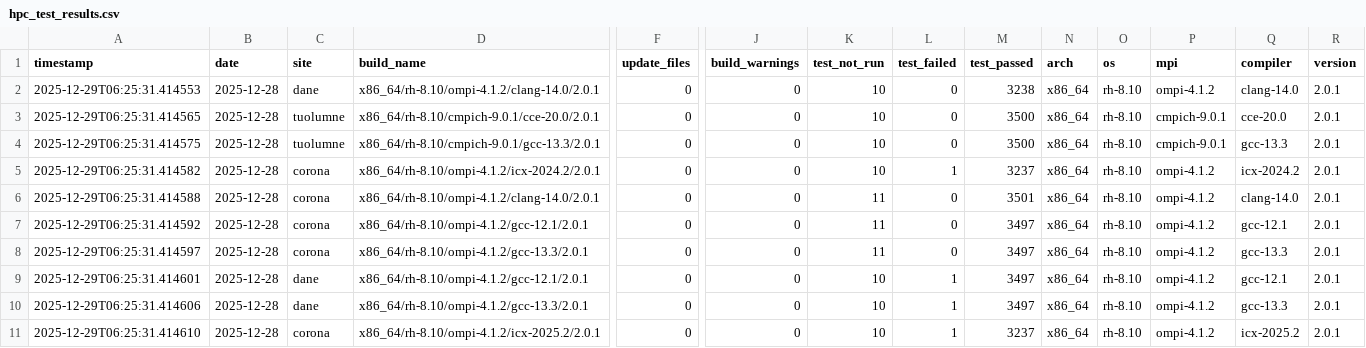
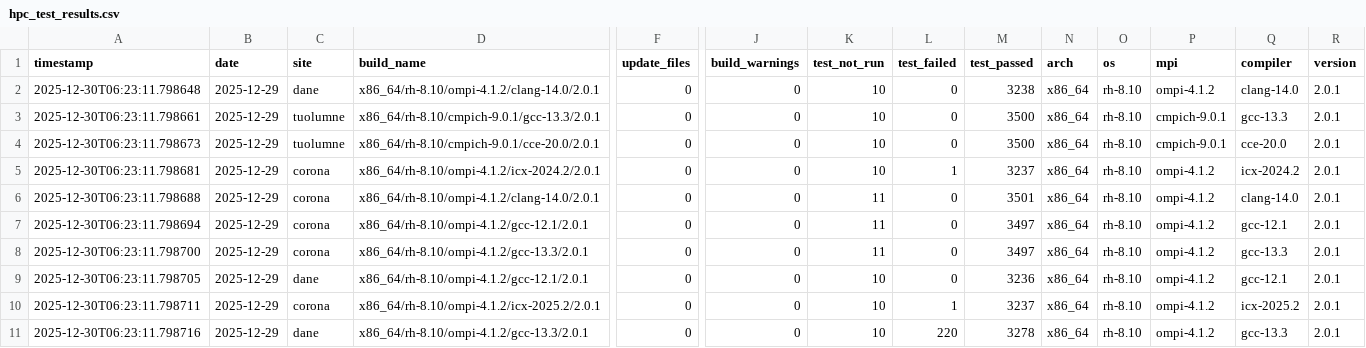
Before and after one commit to hyoklee/hpc-h5, a CSV file: src/hpc_test_results.csv, drawn as a sheet; only a part is shown, gaps mark what is left out; removed rows and columns are numbered as before the commit, all else as after; rows hold the shown columns only; the diff names each change by its address in the sheet, - before the commit and + after, or states it on an @@ line.

```diff
--- a/src/hpc_test_results.csv
+++ b/src/hpc_test_results.csv
-A2 (timestamp): 2025-12-29T06:25:31.414553
+A2 (timestamp): 2025-12-30T06:23:11.798648
-B2:B9 (date): 2025-12-28
+B2:B9 (date): 2025-12-29
-A3 (timestamp): 2025-12-29T06:25:31.414565
+A3 (timestamp): 2025-12-30T06:23:11.798661
-D3 (build_name): x86_64/rh-8.10/cmpich-9.0.1/cce-20.0/2.0.1
+D3 (build_name): x86_64/rh-8.10/cmpich-9.0.1/gcc-13.3/2.0.1
-Q3 (compiler): cce-20.0
+Q3 (compiler): gcc-13.3
-A4 (timestamp): 2025-12-29T06:25:31.414575
+A4 (timestamp): 2025-12-30T06:23:11.798673
-D4 (build_name): x86_64/rh-8.10/cmpich-9.0.1/gcc-13.3/2.0.1
+D4 (build_name): x86_64/rh-8.10/cmpich-9.0.1/cce-20.0/2.0.1
-Q4 (compiler): gcc-13.3
+Q4 (compiler): cce-20.0
-A5 (timestamp): 2025-12-29T06:25:31.414582
+A5 (timestamp): 2025-12-30T06:23:11.798681
-A6 (timestamp): 2025-12-29T06:25:31.414588
+A6 (timestamp): 2025-12-30T06:23:11.798688
-A7 (timestamp): 2025-12-29T06:25:31.414592
+A7 (timestamp): 2025-12-30T06:23:11.798694
-A8 (timestamp): 2025-12-29T06:25:31.414597
+A8 (timestamp): 2025-12-30T06:23:11.798700
-A9 (timestamp): 2025-12-29T06:25:31.414601
+A9 (timestamp): 2025-12-30T06:23:11.798705
-L9 (test_failed): 1
+L9 (test_failed): 0
-M9 (test_passed): 3497
+M9 (test_passed): 3236
-row 10: 2025-12-29T06:25:31.414606 | 2025-12-28 | dane | x86_64/rh-8.10/ompi-4.1.2/gcc-13.3/2.0.1 | 0 | 0 | 10 | 1 | 3497 | x86_64 | rh-8.10 | ompi-4.1.2 | gcc-13.3 | 2.0.1
-A10 (timestamp): 2025-12-29T06:25:31.414610
+A10 (timestamp): 2025-12-30T06:23:11.798711
-B10 (date): 2025-12-28
+B10 (date): 2025-12-29
+row 11: 2025-12-30T06:23:11.798716 | 2025-12-29 | dane | x86_64/rh-8.10/ompi-4.1.2/gcc-13.3/2.0.1 | 0 | 0 | 10 | 220 | 3278 | x86_64 | rh-8.10 | ompi-4.1.2 | gcc-13.3 | 2.0.1
```
Also changed, not shown: 2 other files.
